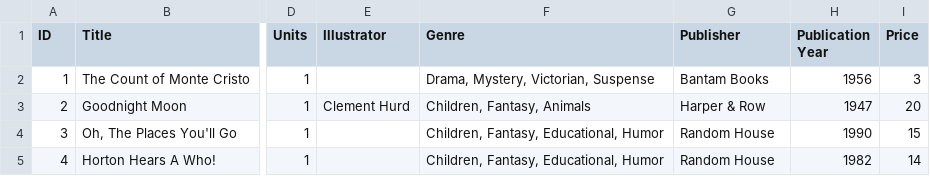
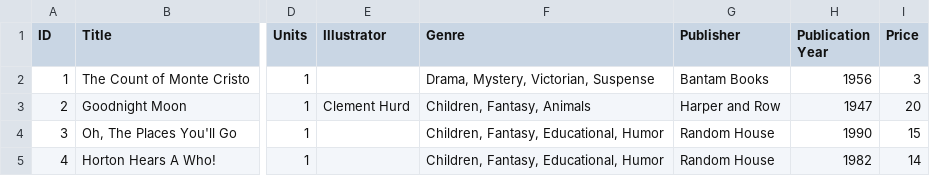
Before and after one commit to AlexisMonroy/ebay_api, a CSV file: traditional_api_projects/listing_api/flask_experiments/data/books.csv, drawn as a sheet; only a part is shown, gaps mark what is left out; the diff names each change by its address in the sheet, - before the commit and + after, or states it on an @@ line.

```diff
--- a/traditional_api_projects/listing_api/flask_experiments/data/books.csv
+++ b/traditional_api_projects/listing_api/flask_experiments/data/books.csv
-G3 (Publisher): Harper & Row
+G3 (Publisher): Harper and Row
```
Also changed, not shown: 11 other files.
